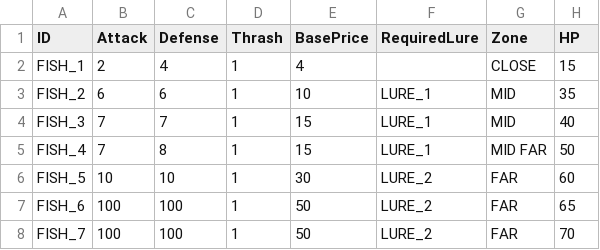
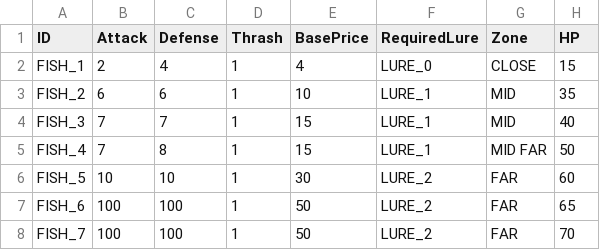
Before and after one commit to lasiaylo/fishin-proto, a CSV file: public/data/Fish/FishGameplay.csv, drawn as a sheet.

Commit message:
Refactor constants + base lure

```diff
--- a/public/data/Fish/FishGameplay.csv
+++ b/public/data/Fish/FishGameplay.csv
@@ -1,3 +1,3 @@
 ID, Attack, Defense, Thrash, BasePrice, RequiredLure, Zone, HP
-FISH_1, 2, 4, 1, 4, , CLOSE, 15
+FISH_1, 2, 4, 1, 4, LURE_0, CLOSE, 15
 FISH_2, 6, 6, 1, 10, LURE_1, MID, 35
```
Also changed, not shown: 6 other files.
